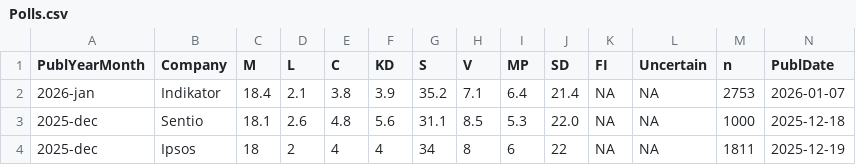
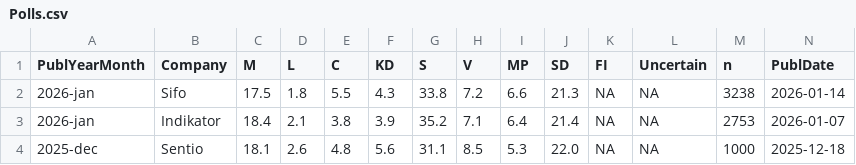
Before and after one commit to MansMeg/SwedishPolls, a CSV file: Data/Polls.csv, drawn as a sheet; only a part is shown; the shorter side is filled out with more unchanged rows; rows hold the shown columns only; the diff names each change by its address in the sheet, - before the commit and + after, or states it on an @@ line.

Commit message:
Add new poll data for January 2026 (sifo) (#402)

```diff
--- a/Data/Polls.csv
+++ b/Data/Polls.csv
+row 2: 2026-jan | Sifo | 17.5 | 1.8 | 5.5 | 4.3 | 33.8 | 7.2 | 6.6 | 21.3 | NA | NA | 3238 | 2026-01-14
```
